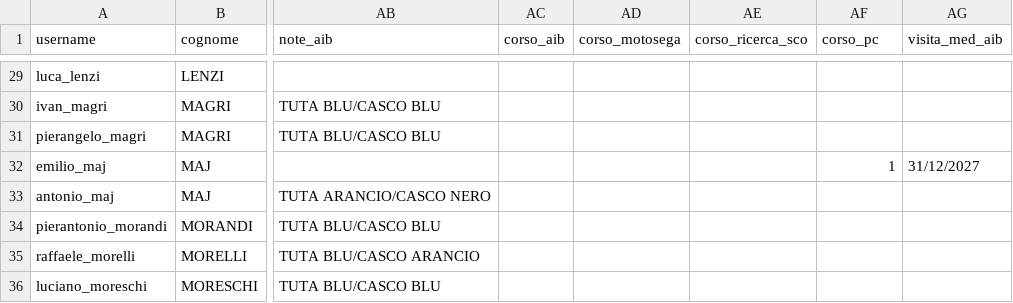
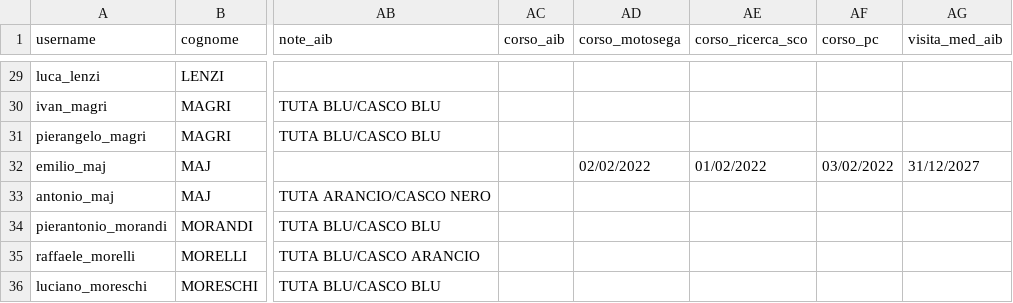
Before and after one commit to emiliomaj60-lang/prot_civ_vas, a CSV file: static/iscritti.csv, drawn as a sheet; only a part is shown, gaps mark what is left out; the diff names each change by its address in the sheet, - before the commit and + after, or states it on an @@ line.

Commit message:
Add files via upload

```diff
--- a/static/iscritti.csv
+++ b/static/iscritti.csv
-AD32 (corso_motosega): (empty)
+AD32 (corso_motosega): 02/02/2022
-AE32 (corso_ricerca_sco): (empty)
+AE32 (corso_ricerca_sco): 01/02/2022
-AF32 (corso_pc): 1
+AF32 (corso_pc): 03/02/2022
```
